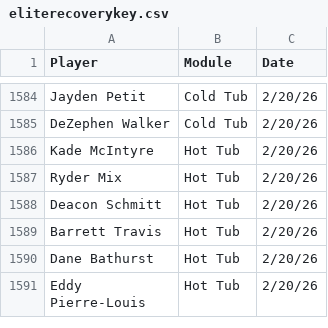
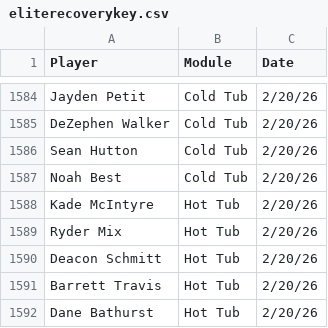
Before and after one commit to emmettj634-png/recovery-dashboard, a CSV file: eliterecoverykey.csv, drawn as a sheet; only a part is shown, gaps mark what is left out; the shorter side is filled out with more unchanged rows; the diff names each change by its address in the sheet, - before the commit and + after, or states it on an @@ line.

Commit message:
Update eliterecoverykey.csv

```diff
--- a/eliterecoverykey.csv
+++ b/eliterecoverykey.csv
+row 1586: Sean Hutton | Cold Tub | 2/20/26
+row 1587: Noah Best | Cold Tub | 2/20/26
```
